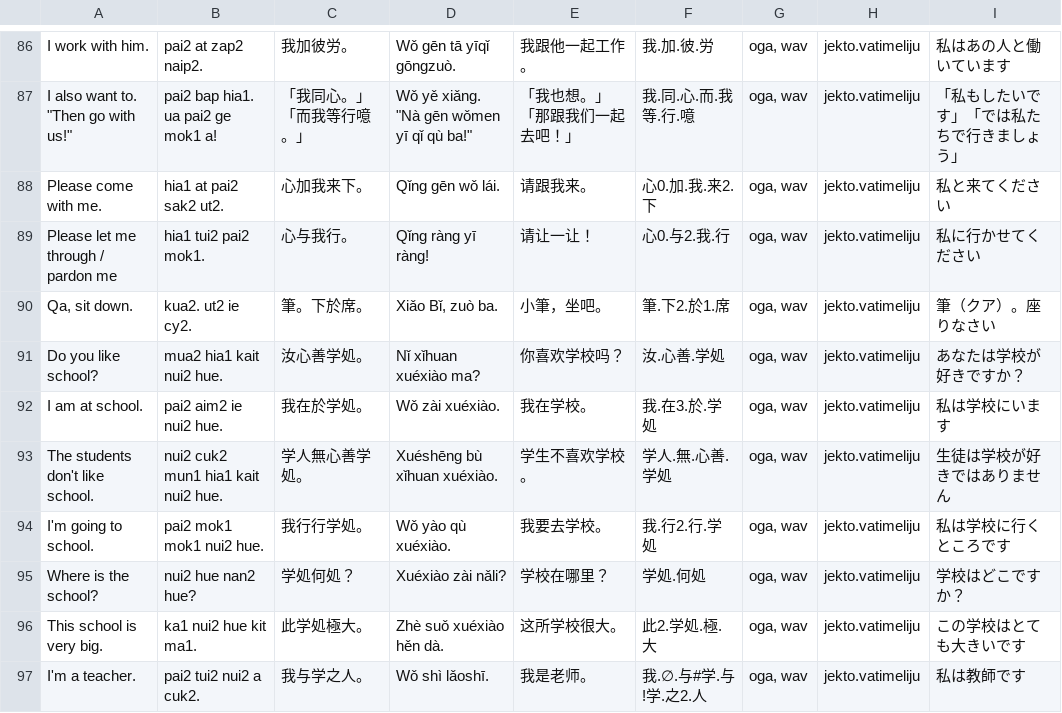
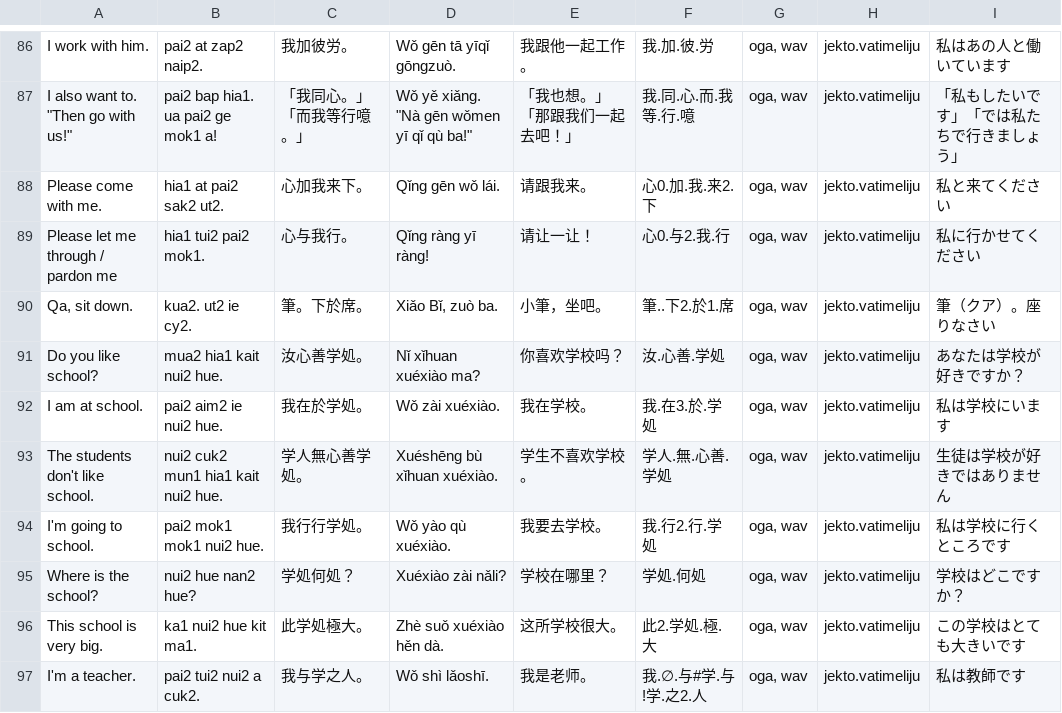
Before and after one commit to jurliyuuri/spoonfed_pekzep, a TSV file: docs/raw.tsv, drawn as a sheet; only a part is shown, gaps mark what is left out.

```diff
--- a/docs/raw.tsv
+++ b/docs/raw.tsv
@@ -89,3 +89,3 @@ Please come with me.	hia1 at pai2 sak2 ut2.	心加我来下。	Qǐng gēn wǒ l
 Please let me through / pardon me	hia1 tui2 pai2 mok1.	心与我行。	Qǐng ràng yī ràng!	请让一让！	心0.与2.我.行	oga, wav	jekto.vatimeliju	私に行かせてください
-Qa, sit down.	kua2. ut2 ie cy2.	筆。下於席。	Xiǎo Bǐ, zuò ba.	小筆，坐吧。	筆.下2.於1.席	oga, wav	jekto.vatimeliju	筆（クア）。座りなさい
+Qa, sit down.	kua2. ut2 ie cy2.	筆。下於席。	Xiǎo Bǐ, zuò ba.	小筆，坐吧。	筆..下2.於1.席	oga, wav	jekto.vatimeliju	筆（クア）。座りなさい
 Do you like school?	mua2 hia1 kait nui2 hue.	汝心善学処。	Nǐ xǐhuan xuéxiào ma?	你喜欢学校吗？	汝.心善.学処	oga, wav	jekto.vatimeliju	あなたは学校が好きですか？
```
Also changed, not shown: 4 other files.
